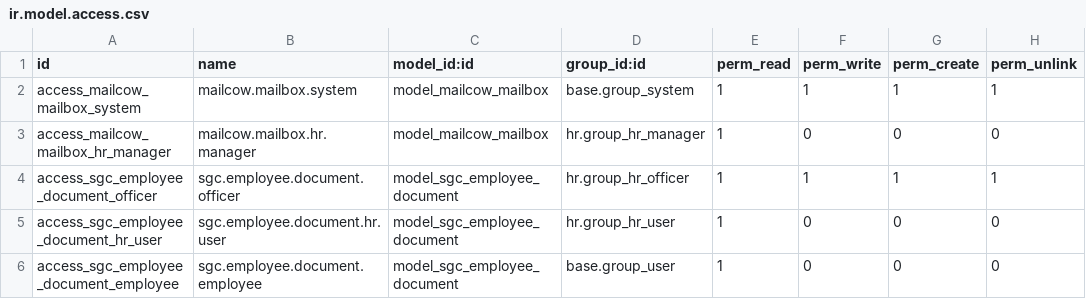
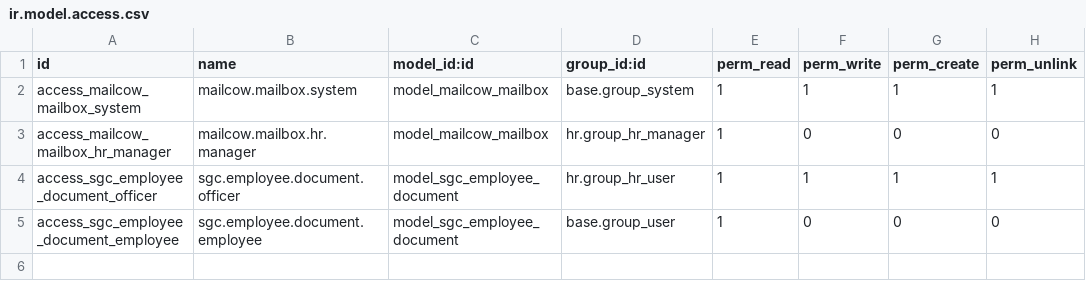
Before and after one commit to renbran/odoo19-sgc-addons, a CSV file: sgc_mailcow_connector/security/ir.model.access.csv, drawn as a sheet.

```diff
--- a/sgc_mailcow_connector/security/ir.model.access.csv
+++ b/sgc_mailcow_connector/security/ir.model.access.csv
@@ -3,4 +3,3 @@ access_mailcow_mailbox_system,mailcow.mailbox.system,model_mailcow_mailbox,base.
 access_mailcow_mailbox_hr_manager,mailcow.mailbox.hr.manager,model_mailcow_mailbox,hr.group_hr_manager,1,0,0,0
-access_sgc_employee_document_officer,sgc.employee.document.officer,model_sgc_employee_document,hr.group_hr_officer,1,1,1,1
-access_sgc_employee_document_hr_user,sgc.employee.document.hr.user,model_sgc_employee_document,hr.group_hr_user,1,0,0,0
+access_sgc_employee_document_officer,sgc.employee.document.officer,model_sgc_employee_document,hr.group_hr_user,1,1,1,1
 access_sgc_employee_document_employee,sgc.employee.document.employee,model_sgc_employee_document,base.group_user,1,0,0,0
```
Also changed, not shown: 3 other files.
